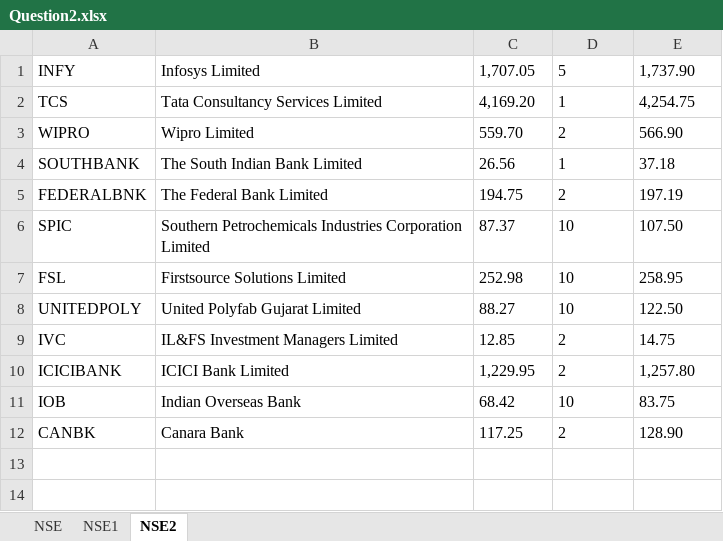
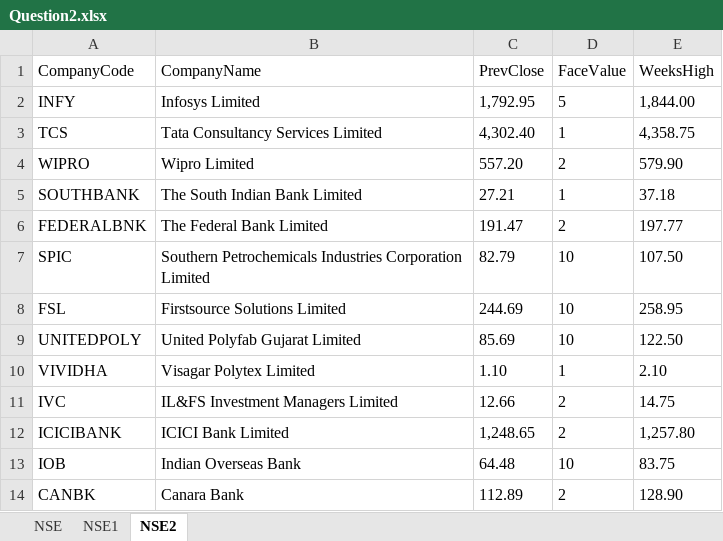
Before and after one commit to TheGrowthHackersNovigo/Shireen_Day_10a, an Excel workbook: Data/Output/Question2.xlsx, sheet NSE2, drawn as a sheet; values as stored, in another font and other column widths than the file's, no borders; addresses are those after the commit; the diff names each change by its address in the sheet, - before the commit and + after, or states it on an @@ line.

```diff
--- a/Data/Output/Question2.xlsx (sheet NSE2)
+++ b/Data/Output/Question2.xlsx (sheet NSE2)
+row 1: CompanyCode | CompanyName | PrevClose | FaceValue | WeeksHigh
-C2: 1,707.05
+C2: 1,792.95
-E2: 1,737.90
+E2: 1,844.00
-C3: 4,169.20
+C3: 4,302.40
-E3: 4,254.75
+E3: 4,358.75
-C4: 559.70
+C4: 557.20
-E4: 566.90
+E4: 579.90
-C5: 26.56
+C5: 27.21
-C6: 194.75
+C6: 191.47
-E6: 197.19
+E6: 197.77
-C7: 87.37
+C7: 82.79
-C8: 252.98
+C8: 244.69
-C9: 88.27
+C9: 85.69
+row 10: VIVIDHA | Visagar Polytex Limited | 1.10 | 1 | 2.10
-C11: 12.85
+C11: 12.66
-C12: 1,229.95
+C12: 1,248.65
-C13: 68.42
+C13: 64.48
-C14: 117.25
+C14: 112.89
```
Also changed, not shown: sheet NSE1, Data/Config.xlsx, 38 other files.
